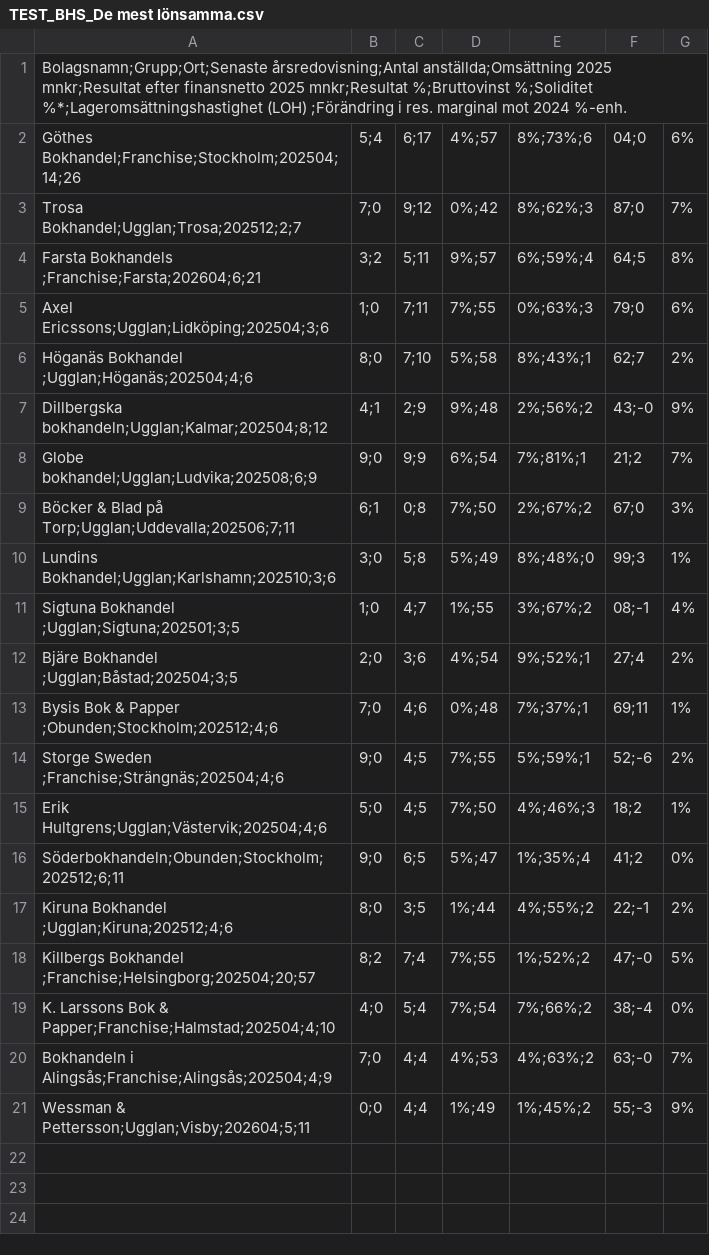
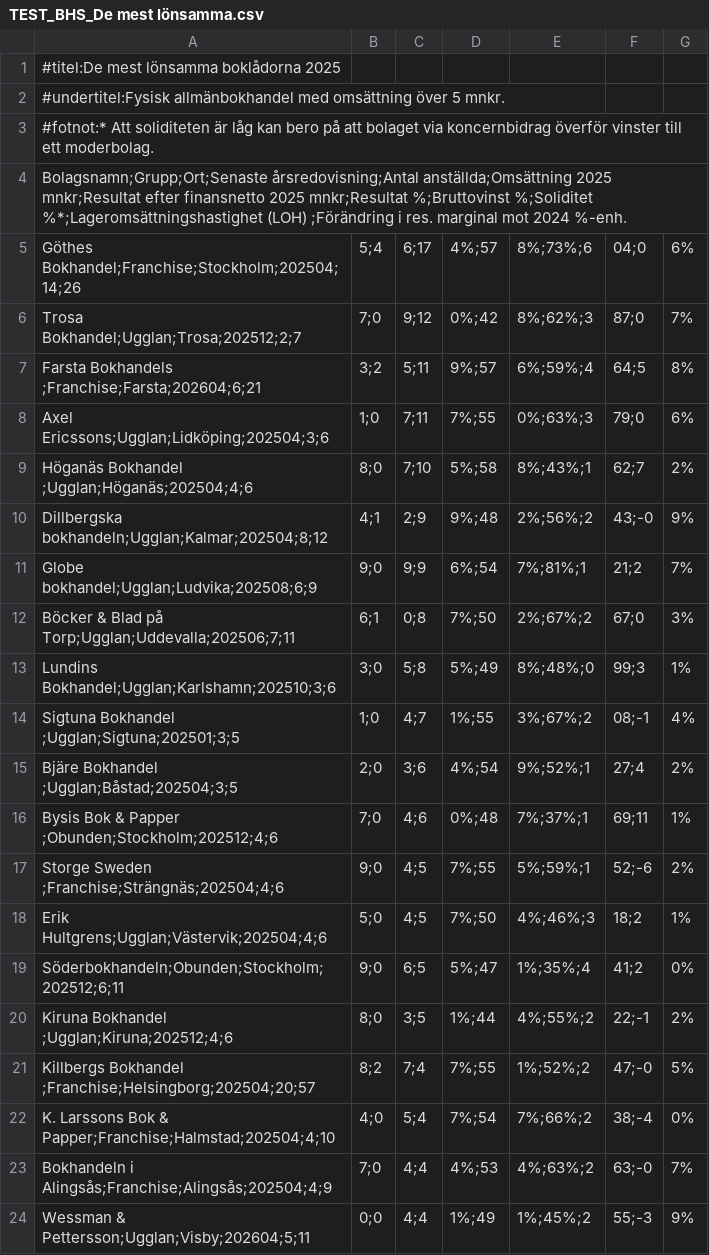
Before and after one commit to svenskbokhandel/svb-tabeller, a CSV file: TEST_BHS_De mest lönsamma.csv, drawn as a sheet; the diff names each change by its address in the sheet, - before the commit and + after, or states it on an @@ line.

Commit message:
Update TEST_BHS_De mest lönsamma.csv

```diff
--- a/TEST_BHS_De mest lönsamma.csv
+++ b/TEST_BHS_De mest lönsamma.csv
+row 1: #titel:De mest lönsamma boklådorna 2025
+row 2: #undertitel:Fysisk allmänbokhandel med omsättning över 5 mnkr.
+row 3: #fotnot:* Att soliditeten är låg kan bero på att bolaget via koncernbidrag överför vinster till ett moderbolag.
```
